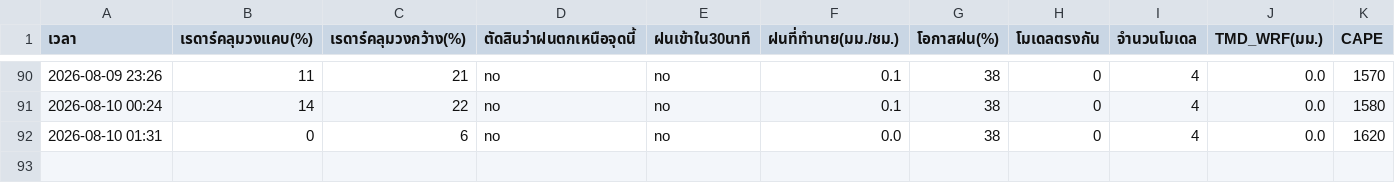
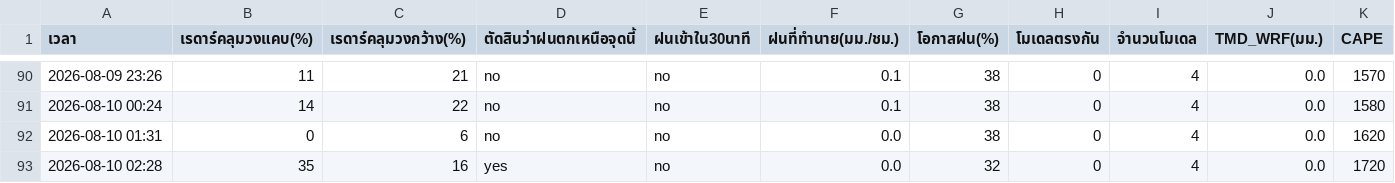
Before and after one commit to supramitj-sys/rain-alert, a CSV file: radar_watch.csv, drawn as a sheet; only a part is shown, gaps mark what is left out; rows hold the shown columns only; the diff names each change by its address in the sheet, - before the commit and + after, or states it on an @@ line.

```diff
--- a/radar_watch.csv
+++ b/radar_watch.csv
+row 93: 2026-08-10 02:28 | 35 | 16 | yes | no | 0.0 | 32 | 0 | 4 | 0.0 | 1720
```
Also changed, not shown: alert_log.csv.
